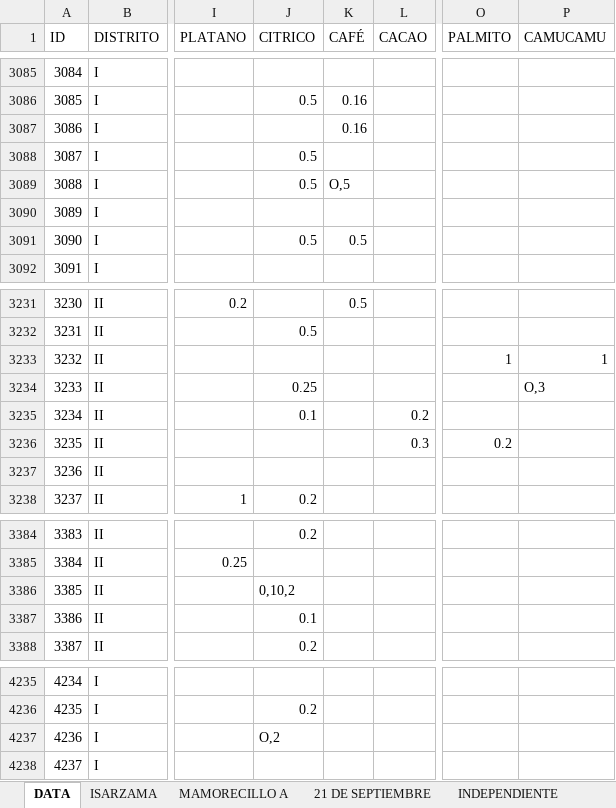
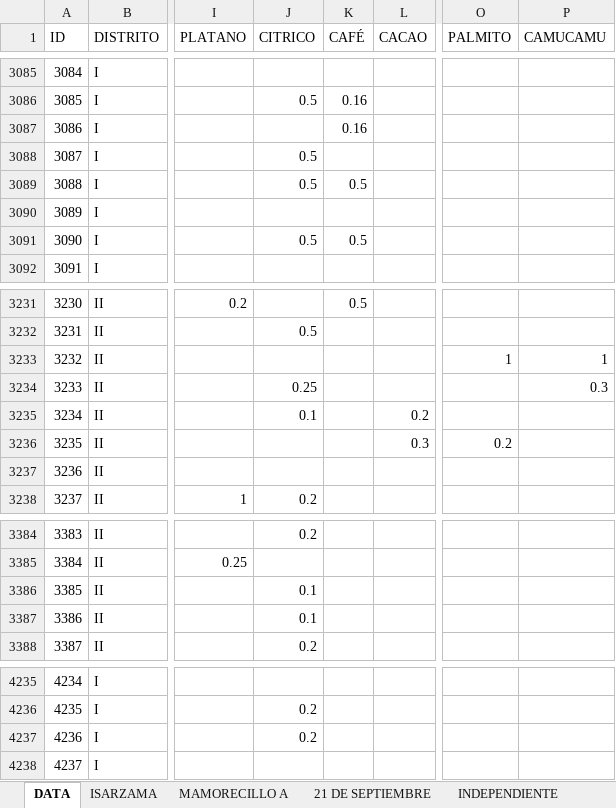
Before and after one commit to FranklinSantosM/franklinsantos, an Excel workbook: _posts/2022-05-16-censoentrerios/DATA_RIOS.xlsx, sheet DATA, drawn as a sheet; only a part is shown, gaps mark what is left out; values as stored, in another font and other column widths than the file's, no cell formats; the diff covers the shown part only; the diff names each change by its address in the sheet, - before the commit and + after, or states it on an @@ line.

Commit message:
update data

```diff
--- a/_posts/2022-05-16-censoentrerios/DATA_RIOS.xlsx (sheet DATA)
+++ b/_posts/2022-05-16-censoentrerios/DATA_RIOS.xlsx (sheet DATA)
-K3089 (CAFÉ): O,5
+K3089 (CAFÉ): 0.5
-P3234 (CAMUCAMU): O,3
+P3234 (CAMUCAMU): 0.3
-J3386 (CITRICO): 0,10,2
+J3386 (CITRICO): 0.1
-J4237 (CITRICO): O,2
+J4237 (CITRICO): 0.2
```
Also changed, not shown: 10 edited cells elsewhere in this sheet, cell formats.
